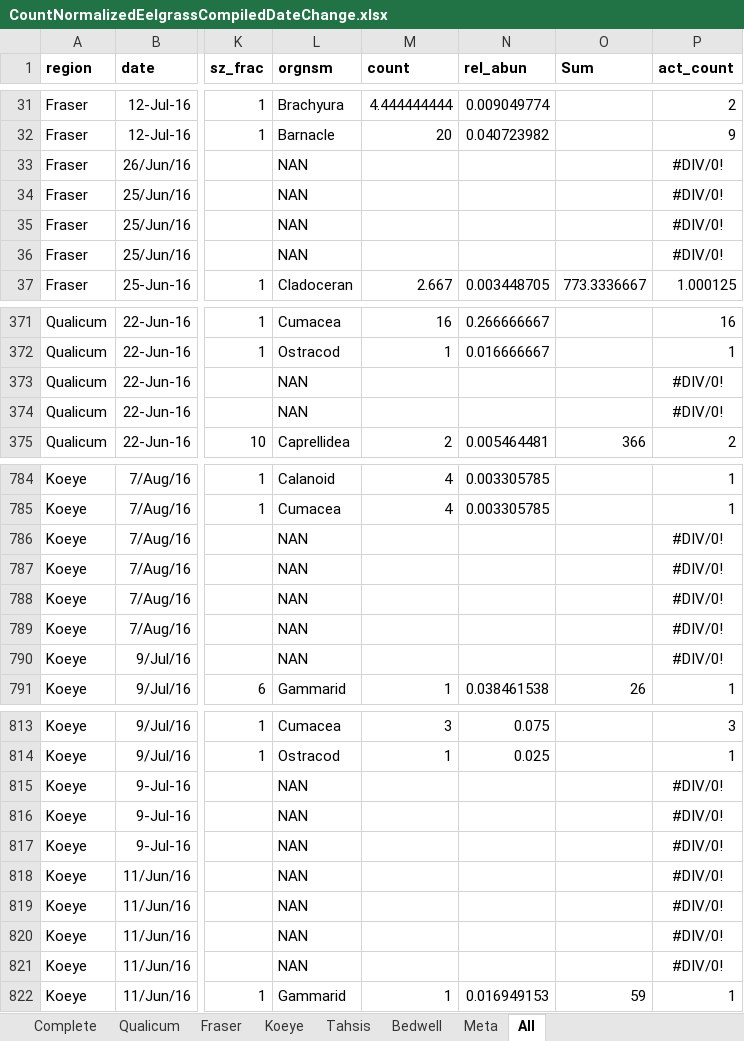
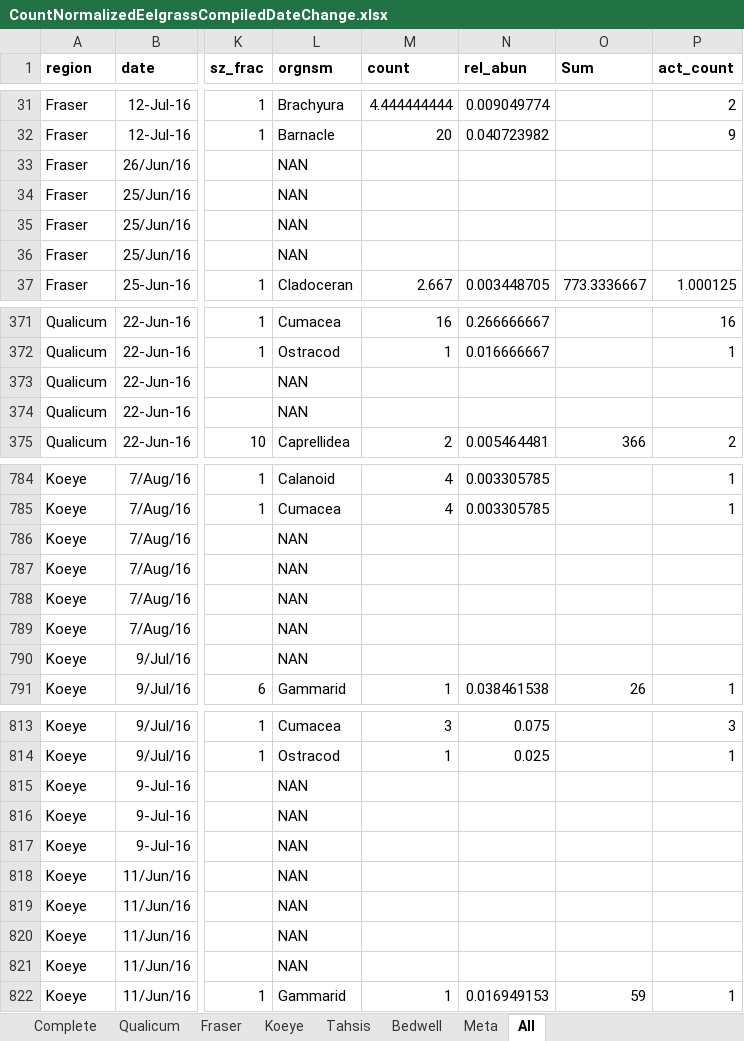
Before and after one commit to madsenmat/eelgrass, an Excel workbook: Excel/CountNormalizedEelgrassCompiledDateChange.xlsx, sheet All, drawn as a sheet; only a part is shown, gaps mark what is left out; values as stored, in another font and other column widths than the file's, no borders; the diff covers the shown part only; the diff names each change by its address in the sheet, - before the commit and + after, or states it on an @@ line.

```diff
--- a/Excel/CountNormalizedEelgrassCompiledDateChange.xlsx (sheet All)
+++ b/Excel/CountNormalizedEelgrassCompiledDateChange.xlsx (sheet All)
-P33:P36 (act_count): #DIV/0!
+P33:P36 (act_count): (empty)
-P373:P374 (act_count): #DIV/0!
+P373:P374 (act_count): (empty)
-P786:P790 (act_count): #DIV/0!
+P786:P790 (act_count): (empty)
-P815:P821 (act_count): #DIV/0!
+P815:P821 (act_count): (empty)
```
Also changed, not shown: 2 added rows and 53 edited cells elsewhere in this sheet, 4 other files.
